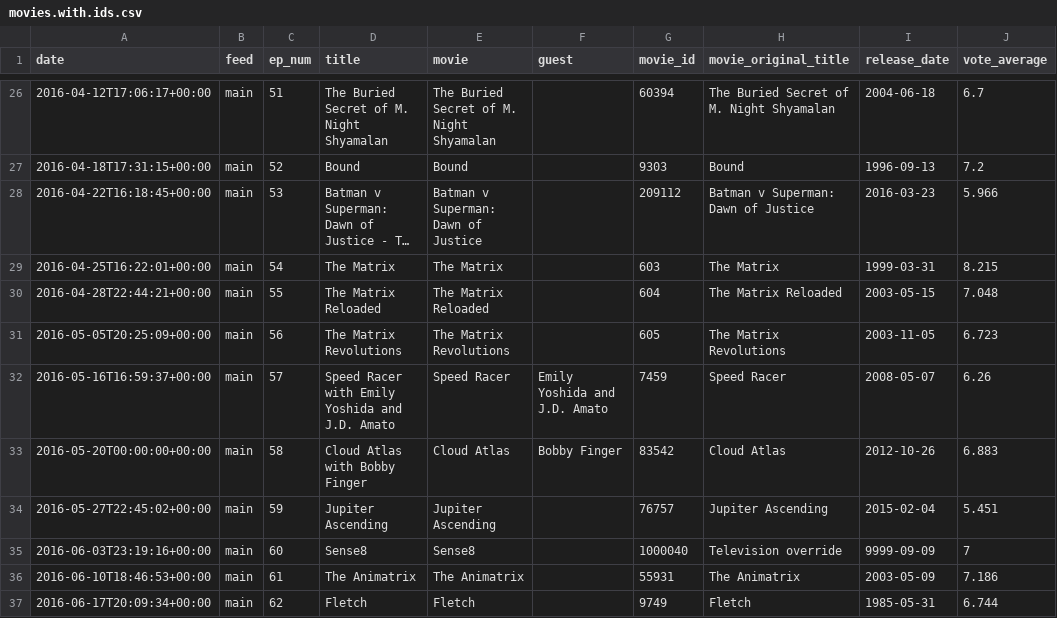
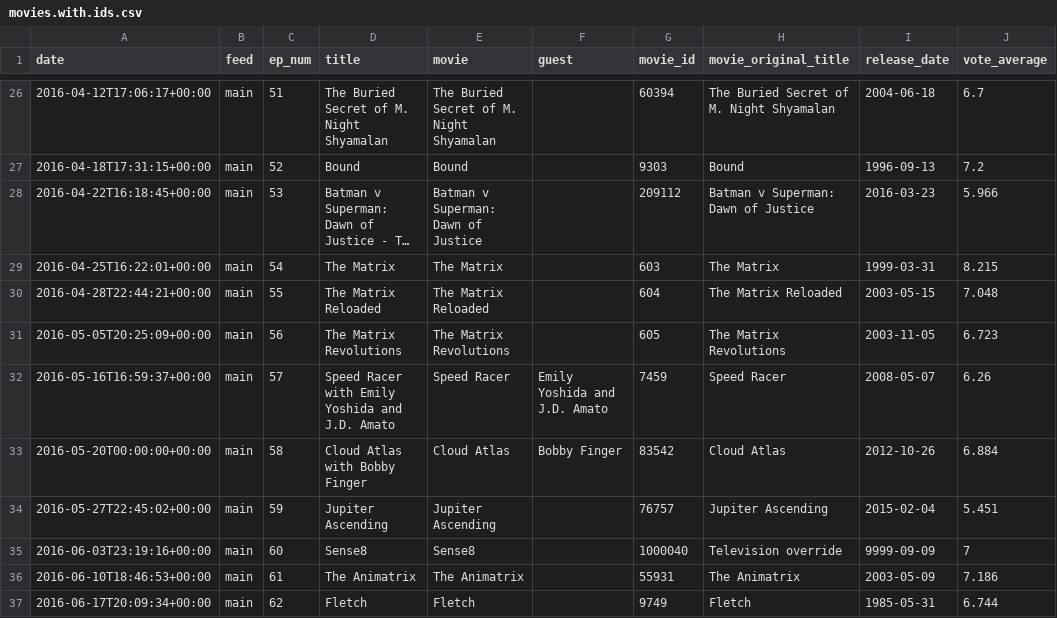
Before and after one commit to mark-jb/blankcheck, a CSV file: movies.with.ids.csv, drawn as a sheet; only a part is shown, gaps mark what is left out; long unchanged cells end in …; the diff covers the shown part only.

```diff
--- a/movies.with.ids.csv
+++ b/movies.with.ids.csv
@@ -32,3 +32,3 @@ date,feed,ep_num,title,movie,guest,movie_id,movie_original_title,release_date,vo
 2016-05-16T16:59:37+00:00,main,57,Speed Racer with Emily Yoshida and J.D. Amato,Speed Racer,Emily Yoshida and J.D. Amato,7459,Speed Racer,2008-05-07,6.26
-2016-05-20T00:00:00+00:00,main,58,Cloud Atlas with Bobby Finger,Cloud Atlas,Bobby Finger,83542,Cloud Atlas,2012-10-26,6.883
+2016-05-20T00:00:00+00:00,main,58,Cloud Atlas with Bobby Finger,Cloud Atlas,Bobby Finger,83542,Cloud Atlas,2012-10-26,6.884
 2016-05-27T22:45:02+00:00,main,59,Jupiter Ascending,Jupiter Ascending,,76757,Jupiter Ascending,2015-02-04,5.451
```
Also changed, not shown: 69 edited cells elsewhere in this file, 1 other file.
